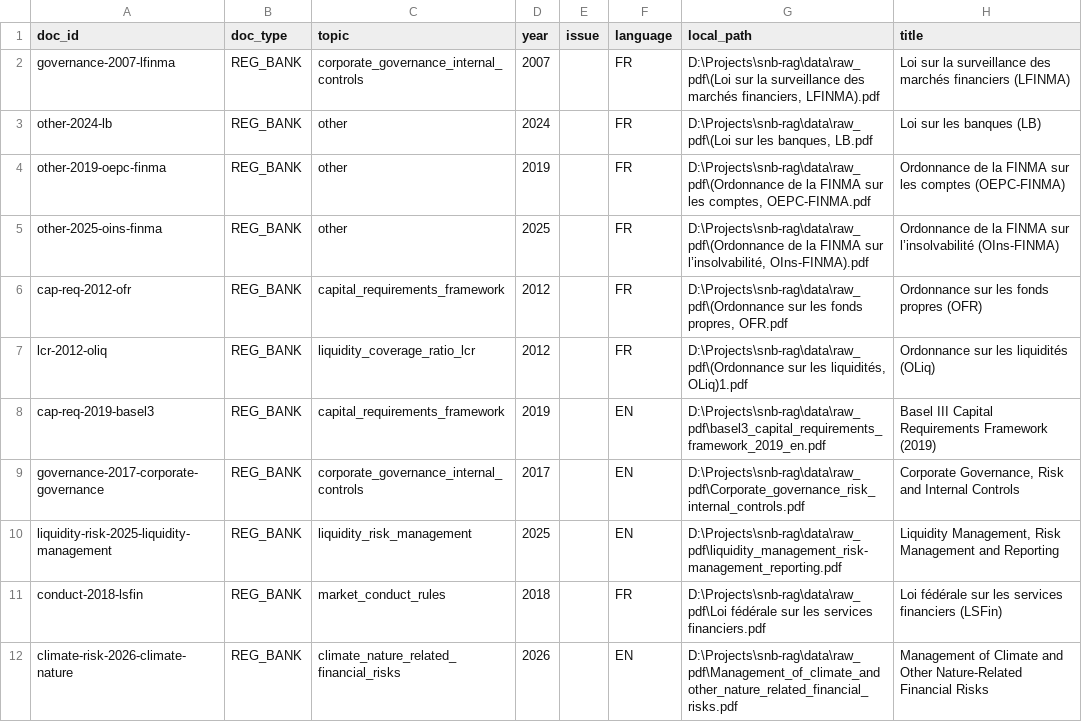
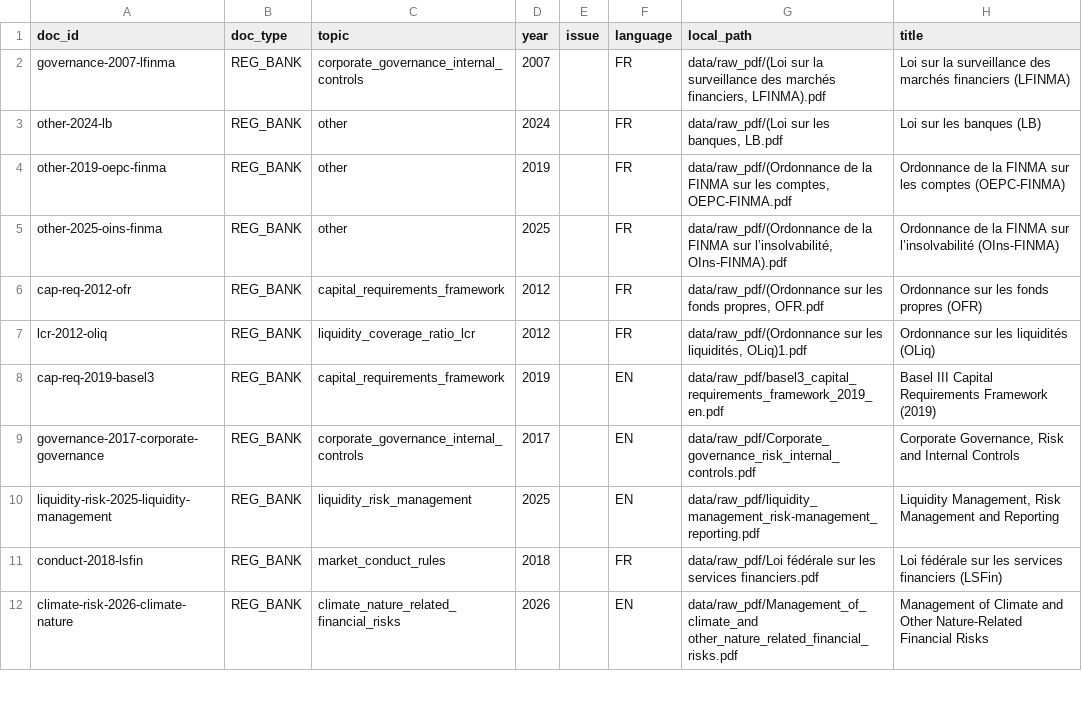
Before and after one commit to DavidAlvarezGit/compliance-rag, a CSV file: data/metadata/docs.csv, drawn as a sheet; only a part is shown; the diff covers the shown part only.

```diff
--- a/data/metadata/docs.csv
+++ b/data/metadata/docs.csv
@@ -1,12 +1,12 @@
 doc_id,doc_type,topic,year,issue,language,local_path,title
-governance-2007-lfinma,REG_BANK,corporate_governance_internal_controls,2007,,FR,"D:\Projects\snb-rag\data\raw_pdf\(Loi sur la surveillance des marchés financiers, LFINMA).pdf","Loi sur la surveillance des marchés financiers (LFINMA)"
-other-2024-lb,REG_BANK,other,2024,,FR,"D:\Projects\snb-rag\data\raw_pdf\(Loi sur les banques, LB.pdf","Loi sur les banques (LB)"
-other-2019-oepc-finma,REG_BANK,other,2019,,FR,"D:\Projects\snb-rag\data\raw_pdf\(Ordonnance de la FINMA sur les comptes, OEPC-FINMA.pdf","Ordonnance de la FINMA sur les comptes (OEPC-FINMA)"
-other-2025-oins-finma,REG_BANK,other,2025,,FR,"D:\Projects\snb-rag\data\raw_pdf\(Ordonnance de la FINMA sur l’insolvabilité, OIns-FINMA).pdf","Ordonnance de la FINMA sur l’insolvabilité (OIns-FINMA)"
-cap-req-2012-ofr,REG_BANK,capital_requirements_framework,2012,,FR,"D:\Projects\snb-rag\data\raw_pdf\(Ordonnance sur les fonds propres, OFR.pdf","Ordonnance sur les fonds propres (OFR)"
-lcr-2012-oliq,REG_BANK,liquidity_coverage_ratio_lcr,2012,,FR,"D:\Projects\snb-rag\data\raw_pdf\(Ordonnance sur les liquidités, OLiq)1.pdf","Ordonnance sur les liquidités (OLiq)"
-cap-req-2019-basel3,REG_BANK,capital_requirements_framework,2019,,EN,D:\Projects\snb-rag\data\raw_pdf\basel3_capital_requirements_framework_2019_en.pdf,"Basel III Capital Requirements Framework (2019)"
-governance-2017-corporate-governance,REG_BANK,corporate_governance_internal_controls,2017,,EN,D:\Projects\snb-rag\data\raw_pdf\Corporate_governance_risk_internal_controls.pdf,"Corporate Governance, Risk and Internal Controls"
-liquidity-risk-2025-liquidity-management,REG_BANK,liquidity_risk_management,2025,,EN,D:\Projects\snb-rag\data\raw_pdf\liquidity_management_risk-management_reporting.pdf,"Liquidity Management, Risk Management and Reporting"
-conduct-2018-lsfin,REG_BANK,market_conduct_rules,2018,,FR,D:\Projects\snb-rag\data\raw_pdf\Loi fédérale sur les services financiers.pdf,"Loi fédérale sur les services financiers (LSFin)"
-climate-risk-2026-climate-nature,REG_BANK,climate_nature_related_financial_risks,2026,,EN,D:\Projects\snb-rag\data\raw_pdf\Management_of_climate_and other_nature_related_financial_risks.pdf,"Management of Climate and Other Nature-Related Financial Risks"
+governance-2007-lfinma,REG_BANK,corporate_governance_internal_controls,2007,,FR,"data/raw_pdf/(Loi sur la surveillance des marchés financiers, LFINMA).pdf","Loi sur la surveillance des marchés financiers (LFINMA)"
+other-2024-lb,REG_BANK,other,2024,,FR,"data/raw_pdf/(Loi sur les banques, LB.pdf","Loi sur les banques (LB)"
+other-2019-oepc-finma,REG_BANK,other,2019,,FR,"data/raw_pdf/(Ordonnance de la FINMA sur les comptes, OEPC-FINMA.pdf","Ordonnance de la FINMA sur les comptes (OEPC-FINMA)"
+other-2025-oins-finma,REG_BANK,other,2025,,FR,"data/raw_pdf/(Ordonnance de la FINMA sur l’insolvabilité, OIns-FINMA).pdf","Ordonnance de la FINMA sur l’insolvabilité (OIns-FINMA)"
+cap-req-2012-ofr,REG_BANK,capital_requirements_framework,2012,,FR,"data/raw_pdf/(Ordonnance sur les fonds propres, OFR.pdf","Ordonnance sur les fonds propres (OFR)"
+lcr-2012-oliq,REG_BANK,liquidity_coverage_ratio_lcr,2012,,FR,"data/raw_pdf/(Ordonnance sur les liquidités, OLiq)1.pdf","Ordonnance sur les liquidités (OLiq)"
+cap-req-2019-basel3,REG_BANK,capital_requirements_framework,2019,,EN,data/raw_pdf/basel3_capital_requirements_framework_2019_en.pdf,"Basel III Capital Requirements Framework (2019)"
+governance-2017-corporate-governance,REG_BANK,corporate_governance_internal_controls,2017,,EN,data/raw_pdf/Corporate_governance_risk_internal_controls.pdf,"Corporate Governance, Risk and Internal Controls"
+liquidity-risk-2025-liquidity-management,REG_BANK,liquidity_risk_management,2025,,EN,data/raw_pdf/liquidity_management_risk-management_reporting.pdf,"Liquidity Management, Risk Management and Reporting"
+conduct-2018-lsfin,REG_BANK,market_conduct_rules,2018,,FR,data/raw_pdf/Loi fédérale sur les services financiers.pdf,"Loi fédérale sur les services financiers (LSFin)"
+climate-risk-2026-climate-nature,REG_BANK,climate_nature_related_financial_risks,2026,,EN,data/raw_pdf/Management_of_climate_and other_nature_related_financial_risks.pdf,"Management of Climate and Other Nature-Related Financial Risks"
```
Also changed, not shown: 11 edited cells elsewhere in this file, eval/questions.csv, 33 other files.
